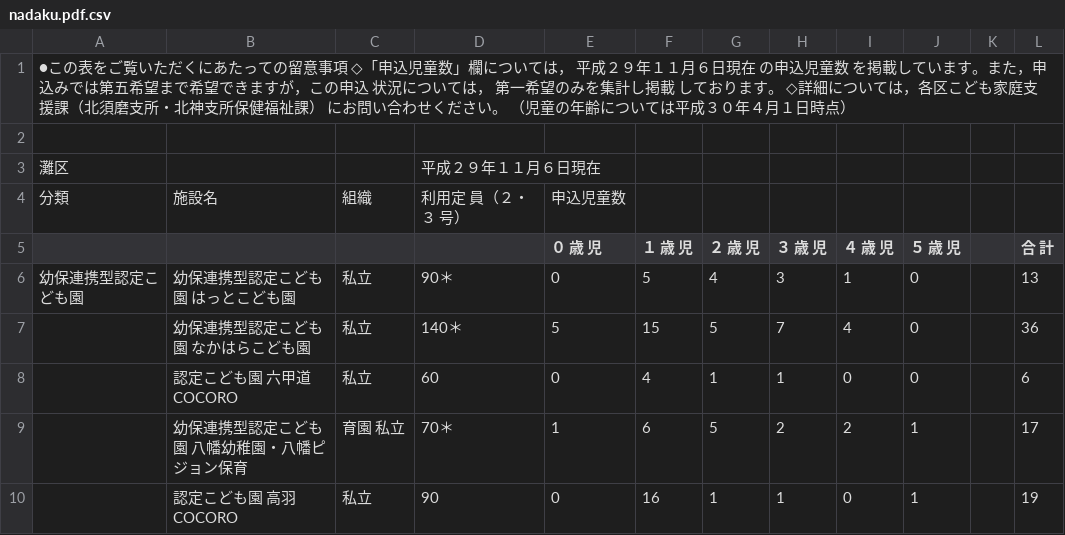
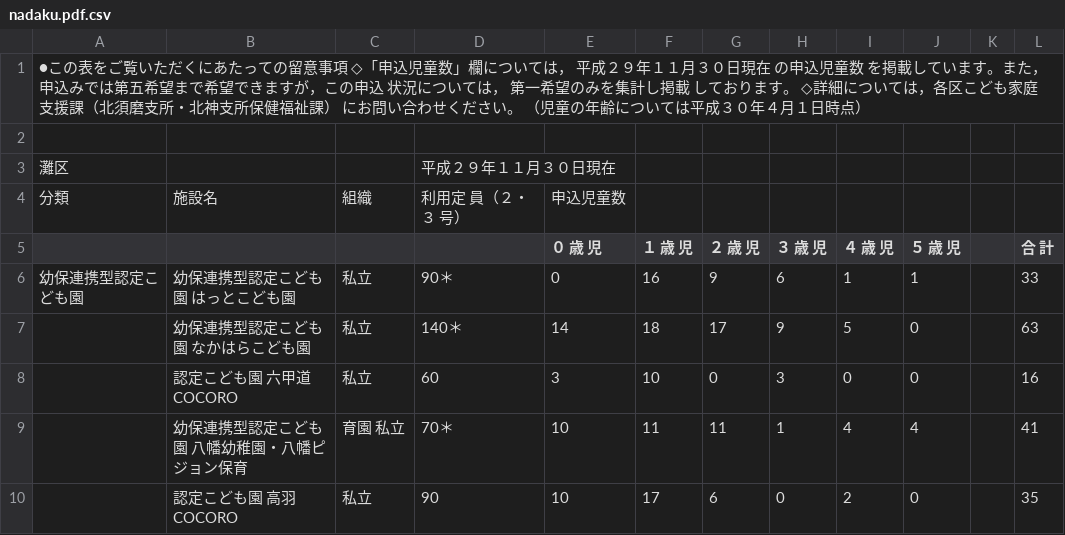
Before and after one commit to hkwi/our-data, a CSV file: nursery/nadaku.pdf.csv, drawn as a sheet; only a part is shown; the diff covers the shown part only.

```diff
--- a/nursery/nadaku.pdf.csv
+++ b/nursery/nadaku.pdf.csv
@@ -1,10 +1,10 @@
-●この表をご覧いただくにあたっての留意事項 ◇「申込児童数」欄については， 平成２９年１１月６日現在 の申込児童数 を掲載しています。また，申込みでは第五希望まで希望できますが，この申込 状況については， 第一希望のみを集計し掲載 しております。 ◇詳細については，各区こども家庭支援課（北須磨支所・北神支所保健福祉課） にお問い合わせください。 （児童の年齢については平成３０年４月１日時点）,,,,,,,,,,,
+●この表をご覧いただくにあたっての留意事項 ◇「申込児童数」欄については， 平成２９年１１月３０日現在 の申込児童数 を掲載しています。また，申込みでは第五希望まで希望できますが，この申込 状況については， 第一希望のみを集計し掲載 しております。 ◇詳細については，各区こども家庭支援課（北須磨支所・北神支所保健福祉課） にお問い合わせください。 （児童の年齢については平成３０年４月１日時点）,,,,,,,,,,,
 ,,,,,,,,,,,
-灘区,,,平成２９年１１月６日現在,,,,,,,,
+灘区,,,平成２９年１１月３０日現在,,,,,,,,
 分類,施設名,組織,利用定 員（２・３ 号）,申込児童数,,,,,,,
 ,,,,０ 歳 児,１ 歳 児,２ 歳 児,３ 歳 児,４ 歳 児,５ 歳 児,,合 計
-幼保連携型認定こども園,幼保連携型認定こども園 はっとこども園,私立,90＊,0,5,4,3,1,0,,13
-,幼保連携型認定こども園 なかはらこども園,私立,140＊,5,15,5,7,4,0,,36
-,認定こども園 六甲道COCORO,私立,60,0,4,1,1,0,0,,6
-,幼保連携型認定こども園 八幡幼稚園・八幡ピジョン保育,育園 私立,70＊,1,6,5,2,2,1,,17
-,認定こども園 高羽COCORO,私立,90,0,16,1,1,0,1,,19
+幼保連携型認定こども園,幼保連携型認定こども園 はっとこども園,私立,90＊,0,16,9,6,1,1,,33
+,幼保連携型認定こども園 なかはらこども園,私立,140＊,14,18,17,9,5,0,,63
+,認定こども園 六甲道COCORO,私立,60,3,10,0,3,0,0,,16
+,幼保連携型認定こども園 八幡幼稚園・八幡ピジョン保育,育園 私立,70＊,10,11,11,1,4,4,,41
+,認定こども園 高羽COCORO,私立,90,10,17,6,0,2,0,,35
```
Also changed, not shown: 154 edited cells elsewhere in this file, nursery/all.csv, nursery/higasinadaku.pdf.csv, 20 other files.
